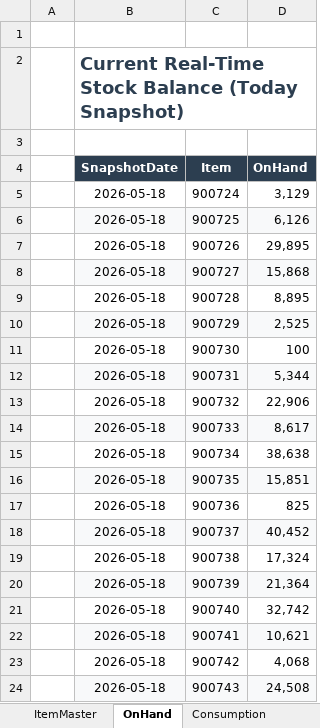
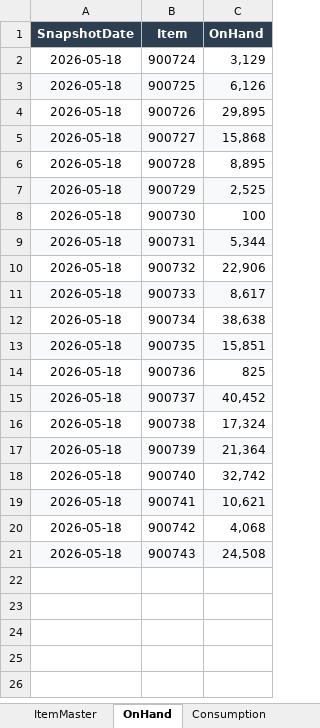
Before and after one commit to umayangana2001/inventory-risk-tracker, an Excel workbook: datasets/inventory_input.xlsx, sheet OnHand, drawn as a sheet; values as stored, in another font and other column widths than the file's, no borders; table styles not drawn; removed rows and columns are numbered as before the commit, all else as after; the diff names each change by its address in the sheet, - before the commit and + after, or states it on an @@ line.

```diff
--- a/datasets/inventory_input.xlsx (sheet OnHand)
+++ b/datasets/inventory_input.xlsx (sheet OnHand)
-column A, empty
-row 1: (empty)
-row 2:  | Current Real-Time Stock Balance (Today Snapshot)
-row 3: (empty)
```
Also changed, not shown: sheet Alternatives, sheet ItemMaster, sheet Shipments, sheet Consumption, 24 other files.
